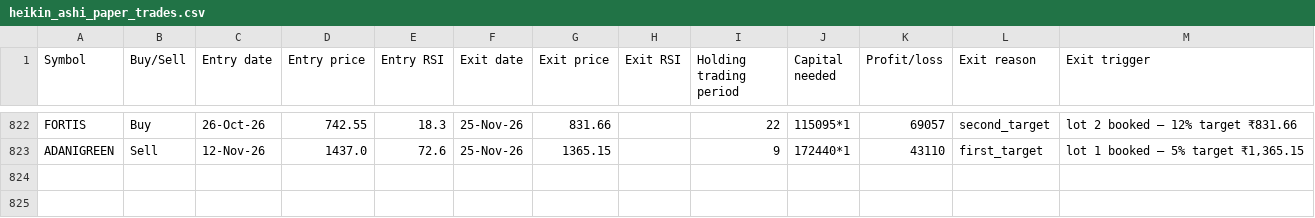
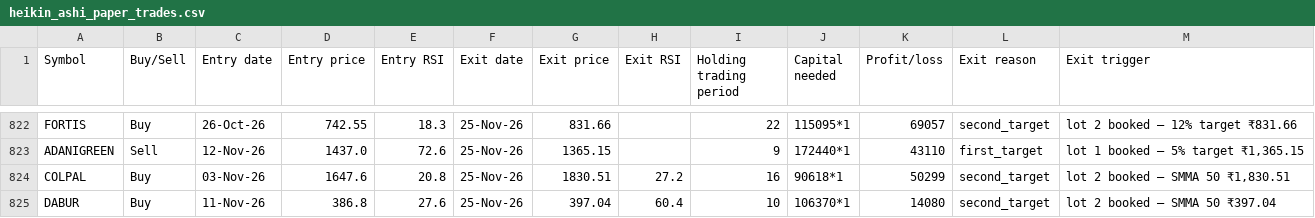
Before and after one commit to AbhilashMunnur/oi-with-stocks, a CSV file: data/heikin_ashi_paper_trades.csv, drawn as a sheet; only a part is shown, gaps mark what is left out.

```diff
--- a/data/heikin_ashi_paper_trades.csv
+++ b/data/heikin_ashi_paper_trades.csv
@@ -823 +823,3 @@ FORTIS,Buy,26-Oct-26,742.55,18.3,25-Nov-26,831.66,,22,115095*1,69057,second_targ
 ADANIGREEN,Sell,12-Nov-26,1437.0,72.6,25-Nov-26,1365.15,,9,172440*1,43110,first_target,"lot 1 booked — 5% target ₹1,365.15"
+COLPAL,Buy,03-Nov-26,1647.6,20.8,25-Nov-26,1830.51,27.2,16,90618*1,50299,second_target,"lot 2 booked — SMMA 50 ₹1,830.51"
+DABUR,Buy,11-Nov-26,386.8,27.6,25-Nov-26,397.04,60.4,10,106370*1,14080,second_target,lot 2 booked — SMMA 50 ₹397.04
```
Also changed, not shown: data/rsi_candle_3lot_paper_trades.csv, data/rsi_candle_3m_2w_paper_trades.csv, 6 other files.
